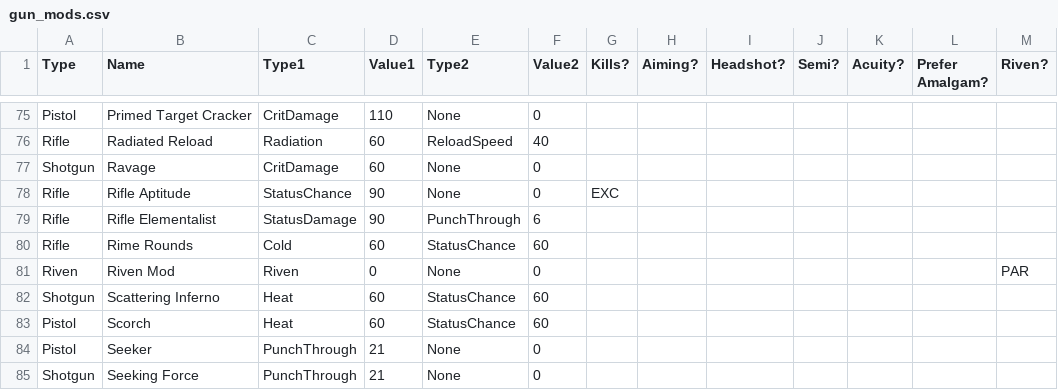
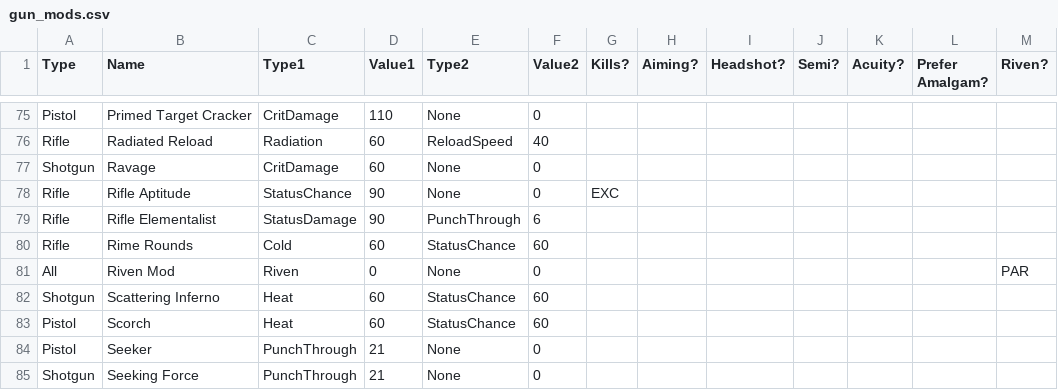
Before and after one commit to ReallyMadHermit/wf_optimizer, a CSV file: src/data/gun_mods.csv, drawn as a sheet; only a part is shown, gaps mark what is left out; the diff names each change by its address in the sheet, - before the commit and + after, or states it on an @@ line.

```diff
--- a/src/data/gun_mods.csv
+++ b/src/data/gun_mods.csv
-A81 (Type): Riven
+A81 (Type): All
```
Also changed, not shown: src/data/gun_arcanes.csv, 5 other files.
